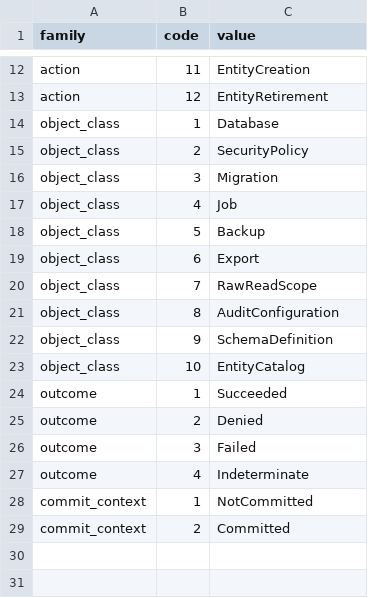
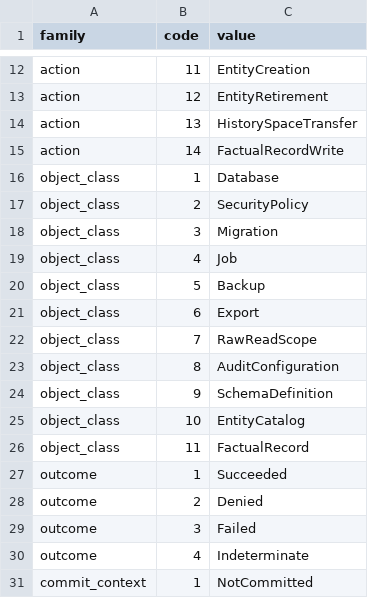
Before and after one commit to klarck36/WorldDB, a TSV file: policy/audit-wire-values.tsv, drawn as a sheet; only a part is shown, gaps mark what is left out; the shorter side is filled out with more unchanged rows; the diff names each change by its address in the sheet, - before the commit and + after, or states it on an @@ line.

```diff
--- a/policy/audit-wire-values.tsv
+++ b/policy/audit-wire-values.tsv
+row 14: action | 13 | HistorySpaceTransfer
+row 15: action | 14 | FactualRecordWrite
+row 26: object_class | 11 | FactualRecord
```
Also changed, not shown: WorldDB_1.0_Taskregister.tsv, 11 other files.
